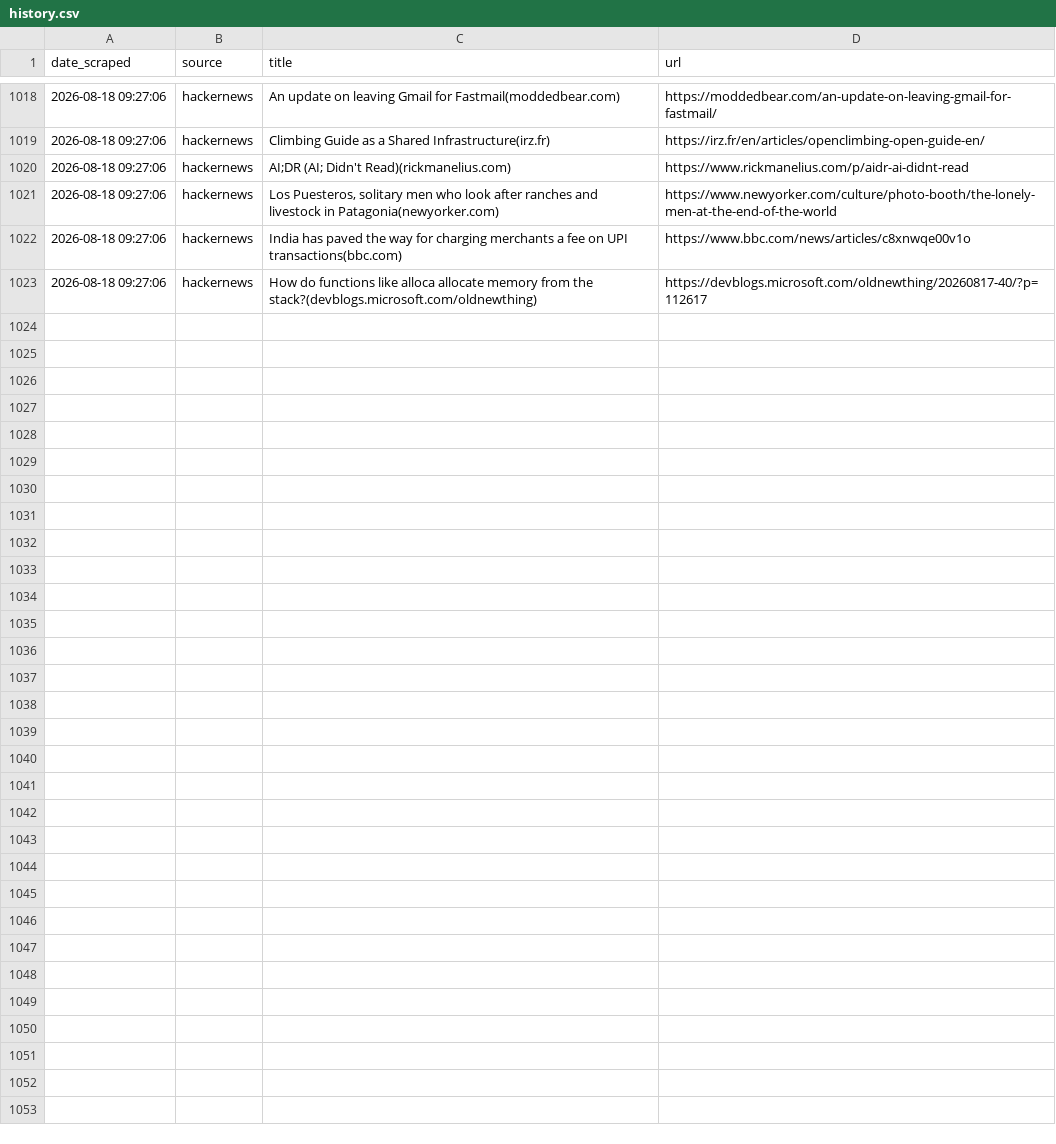
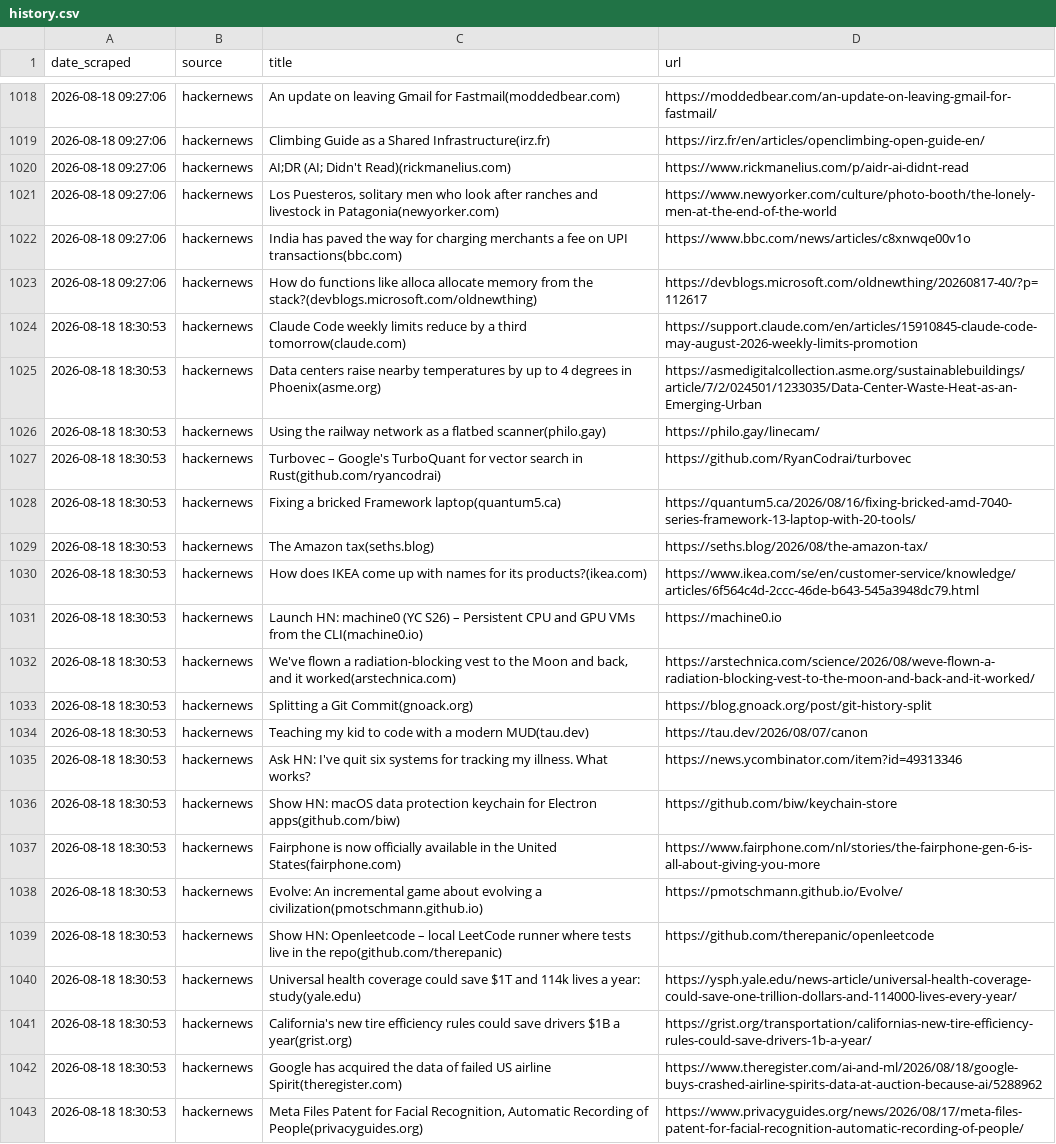
Before and after one commit to yosserayari/trendwatch, a CSV file: storage/history.csv, drawn as a sheet; only a part is shown, gaps mark what is left out; the diff names each change by its address in the sheet, - before the commit and + after, or states it on an @@ line.

```diff
--- a/storage/history.csv
+++ b/storage/history.csv
+row 1024: 2026-08-18 18:30:53 | hackernews | Claude Code weekly limits reduce by a third tomorrow(claude.com) | https://support.claude.com/en/articles/15910845-claude-code-may-august-2026-weekly-limits-promotion
+row 1025: 2026-08-18 18:30:53 | hackernews | Data centers raise nearby temperatures by up to 4 degrees in Phoenix(asme.org) | https://asmedigitalcollection.asme.org/sustainablebuildings/article/7/2/024501/1233035/Data-Center-Waste-Heat-as-an-Emerging-Urban
+row 1026: 2026-08-18 18:30:53 | hackernews | Using the railway network as a flatbed scanner(philo.gay) | https://philo.gay/linecam/
+row 1027: 2026-08-18 18:30:53 | hackernews | Turbovec – Google's TurboQuant for vector search in Rust(github.com/ryancodrai) | https://github.com/RyanCodrai/turbovec
+row 1028: 2026-08-18 18:30:53 | hackernews | Fixing a bricked Framework laptop(quantum5.ca) | https://quantum5.ca/2026/08/16/fixing-bricked-amd-7040-series-framework-13-laptop-with-20-tools/
+row 1029: 2026-08-18 18:30:53 | hackernews | The Amazon tax(seths.blog) | https://seths.blog/2026/08/the-amazon-tax/
+row 1030: 2026-08-18 18:30:53 | hackernews | How does IKEA come up with names for its products?(ikea.com) | https://www.ikea.com/se/en/customer-service/knowledge/articles/6f564c4d-2ccc-46de-b643-545a3948dc79.html
+row 1031: 2026-08-18 18:30:53 | hackernews | Launch HN: machine0 (YC S26) – Persistent CPU and GPU VMs from the CLI(machine0.io) | https://machine0.io
+row 1032: 2026-08-18 18:30:53 | hackernews | We've flown a radiation-blocking vest to the Moon and back, and it worked(arstechnica.com) | https://arstechnica.com/science/2026/08/weve-flown-a-radiation-blocking-vest-to-the-moon-and-back-and-it-worked/
+row 1033: 2026-08-18 18:30:53 | hackernews | Splitting a Git Commit(gnoack.org) | https://blog.gnoack.org/post/git-history-split
+row 1034: 2026-08-18 18:30:53 | hackernews | Teaching my kid to code with a modern MUD(tau.dev) | https://tau.dev/2026/08/07/canon
+row 1035: 2026-08-18 18:30:53 | hackernews | Ask HN: I've quit six systems for tracking my illness. What works? | https://news.ycombinator.com/item?id=49313346
+row 1036: 2026-08-18 18:30:53 | hackernews | Show HN: macOS data protection keychain for Electron apps(github.com/biw) | https://github.com/biw/keychain-store
+row 1037: 2026-08-18 18:30:53 | hackernews | Fairphone is now officially available in the United States(fairphone.com) | https://www.fairphone.com/nl/stories/the-fairphone-gen-6-is-all-about-giving-you-more
+row 1038: 2026-08-18 18:30:53 | hackernews | Evolve: An incremental game about evolving a civilization(pmotschmann.github.io) | https://pmotschmann.github.io/Evolve/
+row 1039: 2026-08-18 18:30:53 | hackernews | Show HN: Openleetcode – local LeetCode runner where tests live in the repo(github.com/therepanic) | https://github.com/therepanic/openleetcode
+row 1040: 2026-08-18 18:30:53 | hackernews | Universal health coverage could save $1T and 114k lives a year: study(yale.edu) | https://ysph.yale.edu/news-article/universal-health-coverage-could-save-one-trillion-dollars-and-114000-lives-every-year/
+row 1041: 2026-08-18 18:30:53 | hackernews | California's new tire efficiency rules could save drivers $1B a year(grist.org) | https://grist.org/transportation/californias-new-tire-efficiency-rules-could-save-drivers-1b-a-year/
+row 1042: 2026-08-18 18:30:53 | hackernews | Google has acquired the data of failed US airline Spirit(theregister.com) | https://www.theregister.com/ai-and-ml/2026/08/18/google-buys-crashed-airline-spirits-data-at-auction-because-ai/5288962
+row 1043: 2026-08-18 18:30:53 | hackernews | Meta Files Patent for Facial Recognition, Automatic Recording of People(privacyguides.org) | https://www.privacyguides.org/news/2026/08/17/meta-files-patent-for-facial-recognition-automatic-recording-of-people/
```
